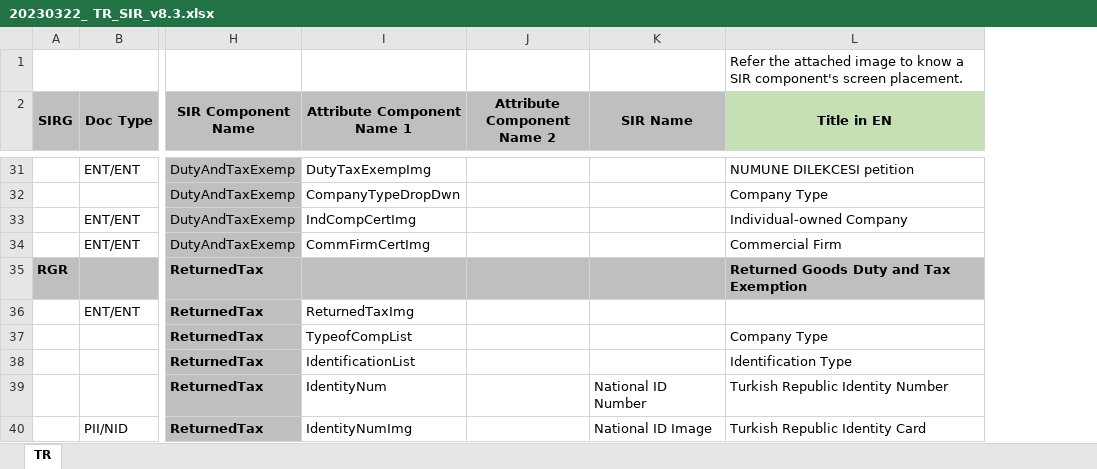
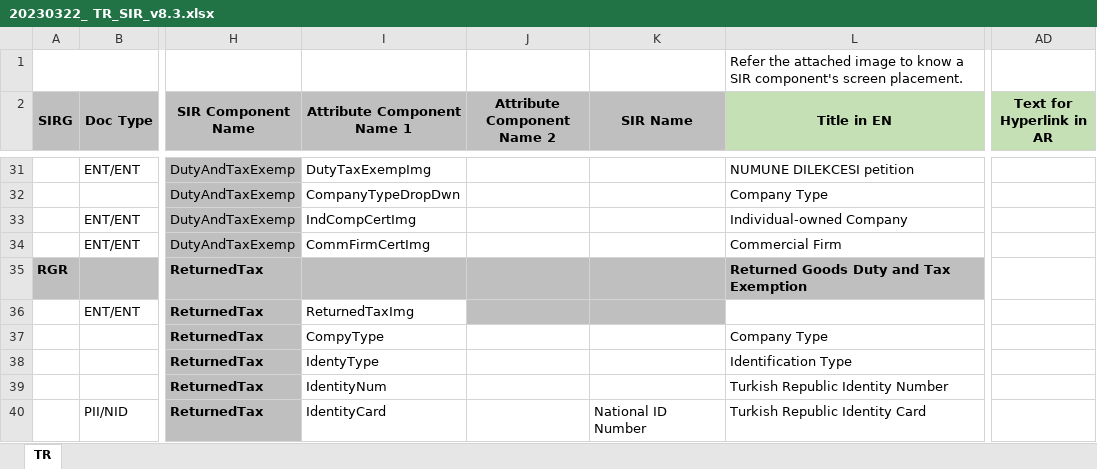
Before and after one commit to SapkaleBharti/TestJavaProject, an Excel workbook: DHL/Template/20230322_ TR_SIR_v8.3.xlsx, sheet TR, drawn as a sheet; only a part is shown, gaps mark what is left out; values as stored, in another font and other column widths than the file's, no borders; charts and pictures not drawn; the diff covers the shown part only; the diff names each change by its address in the sheet, - before the commit and + after, or states it on an @@ line.

```diff
--- a/DHL/Template/20230322_ TR_SIR_v8.3.xlsx (sheet TR)
+++ b/DHL/Template/20230322_ TR_SIR_v8.3.xlsx (sheet TR)
@@ column AD (Text for Hyperlink in AR) unhidden, empty @@
-J36:K36 fill: none
+J36:K36 fill: #BFBFBF
-I37 (Attribute Component Name 1): TypeofCompList
+I37 (Attribute Component Name 1): CompyType
-I38 (Attribute Component Name 1): IdentificationList
+I38 (Attribute Component Name 1): IdentyType
-K39 (SIR Name): National ID Number
+K39 (SIR Name): (empty)
-I40 (Attribute Component Name 1): IdentityNumImg
+I40 (Attribute Component Name 1): IdentityCard
-K40 (SIR Name): National ID Image
+K40 (SIR Name): National ID Number
```
Also changed, not shown: 1 added row, 5 edited cells and cell formats elsewhere in this sheet, 4 other files.
